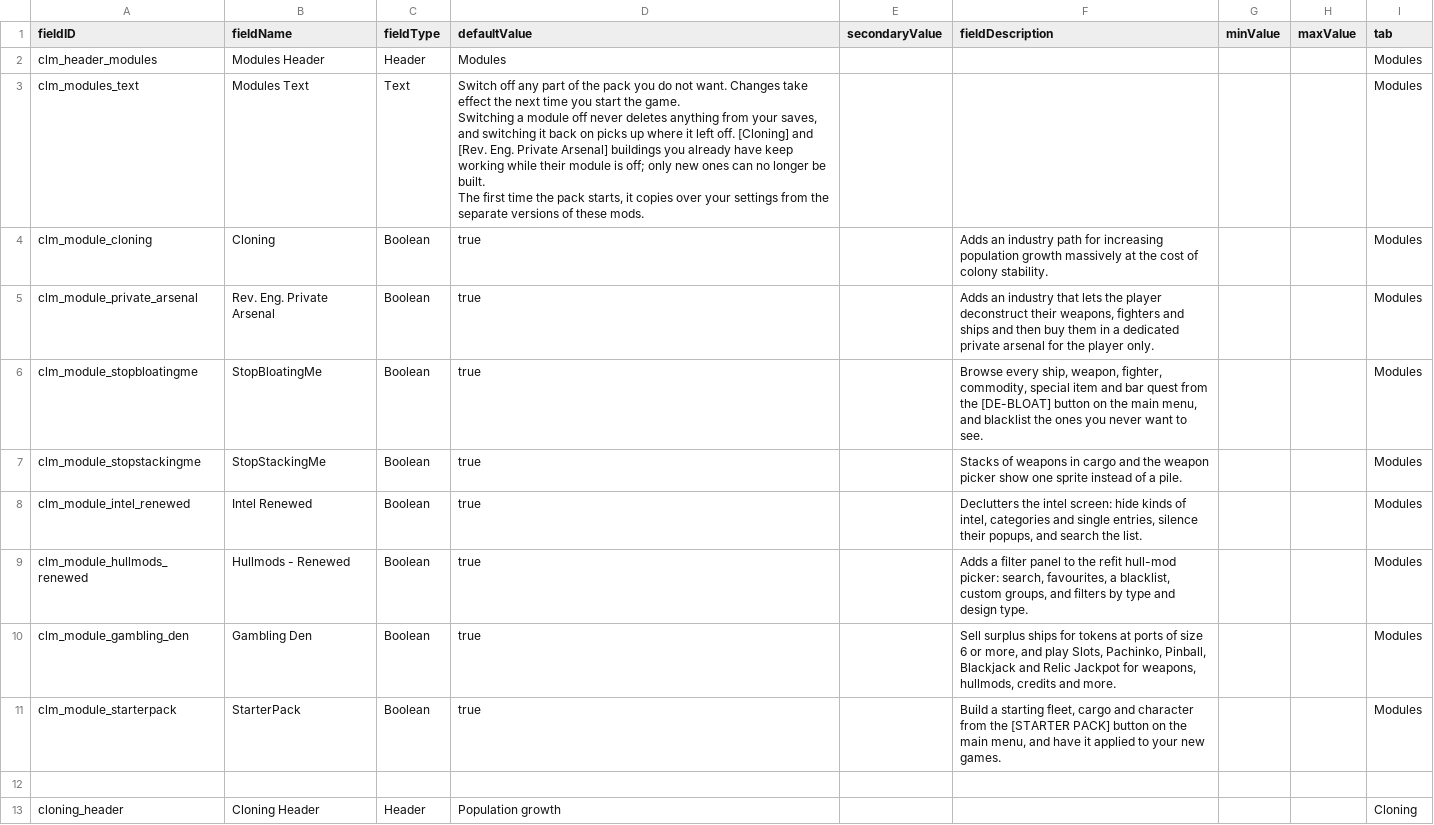
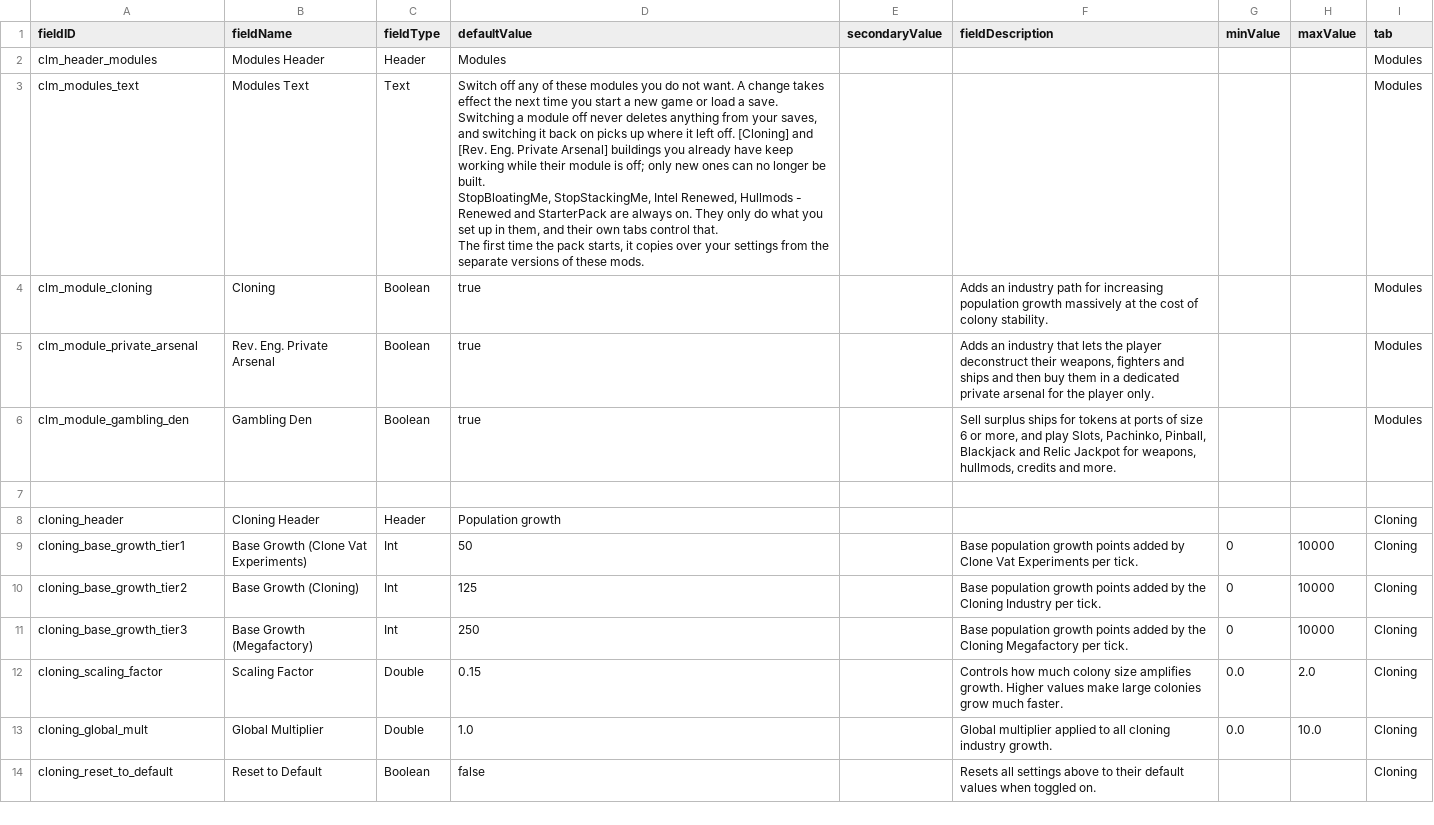
Before and after one commit to andrzejsokolowski/starsector-coalesced-little-mods, a CSV file: data/config/LunaSettings.csv, drawn as a sheet; only a part is shown; the shorter side is filled out with more unchanged rows.

```diff
--- a/data/config/LunaSettings.csv
+++ b/data/config/LunaSettings.csv
@@ -2,15 +2,12 @@ fieldID,fieldName,fieldType,defaultValue,secondaryValue,fieldDescription,minValu
 clm_header_modules,Modules Header,Header,Modules,,,,,Modules
-clm_modules_text,Modules Text,Text,"Switch off any part of the pack you do not want. Changes take effect the next time you start the game.
-
-Switching a module off never deletes anything from your saves, and switching it back on picks up where it left off. [Cloning] and [Rev. Eng. Private Arsenal] buildings you already have keep working while their module is off; only new ones can no longer be built.
-
-The first time the pack starts, it copies over your settings from the separate versions of these mods.",,,,,Modules
+clm_modules_text,Modules Text,Text,"Switch off any of these modules you do not want. A change takes effect the next time you start a new game or load a save.
+
+Switching a module off never deletes anything from your saves, and switching it back on picks up where it left off. [Cloning] and [Rev. Eng. Private Arsenal] buildings you already have keep working while their module is off; only new ones can no longer be built.
+
+StopBloatingMe, StopStackingMe, Intel Renewed, Hullmods - Renewed and StarterPack are always on. They only do what you set up in them, and their own tabs control that.
+
+The first time the pack starts, it copies over your settings from the separate versions of these mods.",,,,,Modules
 clm_module_cloning,Cloning,Boolean,true,,Adds an industry path for increasing population growth massively at the cost of colony stability.,,,Modules
 clm_module_private_arsenal,Rev. Eng. Private Arsenal,Boolean,true,,"Adds an industry that lets the player deconstruct their weapons, fighters and ships and then buy them in a dedicated private arsenal for the player only.",,,Modules
-clm_module_stopbloatingme,StopBloatingMe,Boolean,true,,"Browse every ship, weapon, fighter, commodity, special item and bar quest from the [DE-BLOAT] button on the main menu, and blacklist the ones you never want to see.",,,Modules
-clm_module_stopstackingme,StopStackingMe,Boolean,true,,Stacks of weapons in cargo and the weapon picker show one sprite instead of a pile.,,,Modules
-clm_module_intel_renewed,Intel Renewed,Boolean,true,,"Declutters the intel screen: hide kinds of intel, categories and single entries, silence their popups, and search the list.",,,Modules
-clm_module_hullmods_renewed,Hullmods - Renewed,Boolean,true,,"Adds a filter panel to the refit hull-mod picker: search, favourites, a blacklist, custom groups, and filters by type and design type.",,,Modules
 clm_module_gambling_den,Gambling Den,Boolean,true,,"Sell surplus ships for tokens at ports of size 6 or more, and play Slots, Pachinko, Pinball, Blackjack and Relic Jackpot for weapons, hullmods, credits and more.",,,Modules
-clm_module_starterpack,StarterPack,Boolean,true,,"Build a starting fleet, cargo and character from the [STARTER PACK] button on the main menu, and have it applied to your new games.",,,Modules
 ,,,,,,,,
```
Also changed, not shown: 16 other files.
